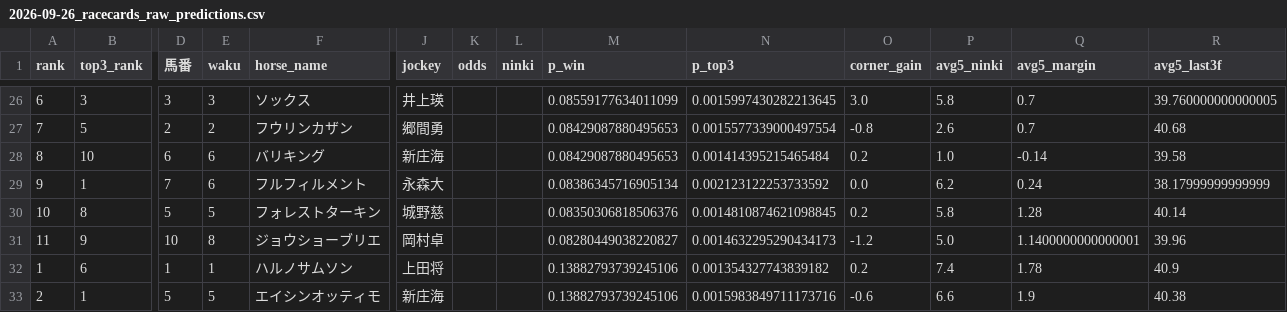
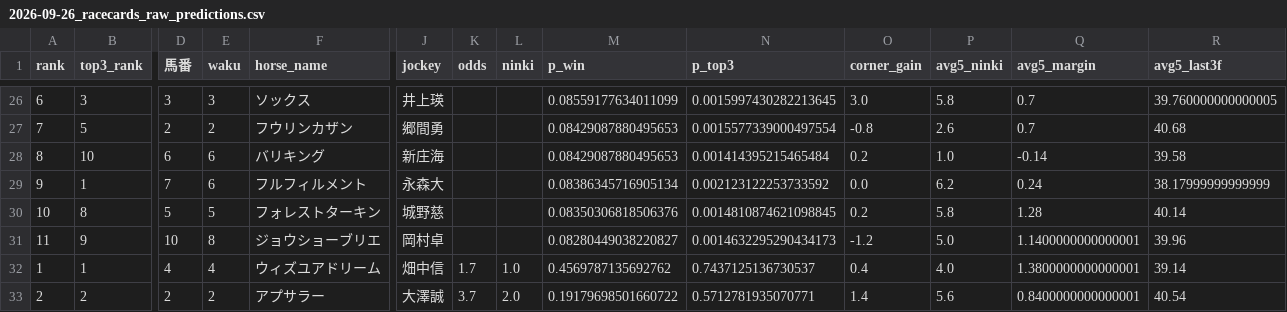
Before and after one commit to shogun524/keiba-scraper, a CSV file: scraper/scraped_data/2026-09-26_racecards_raw_predictions.csv, drawn as a sheet; only a part is shown, gaps mark what is left out; the diff covers the shown part only; the diff names each change by its address in the sheet, - before the commit and + after, or states it on an @@ line.

```diff
--- a/scraper/scraped_data/2026-09-26_racecards_raw_predictions.csv
+++ b/scraper/scraped_data/2026-09-26_racecards_raw_predictions.csv
-B32 (top3_rank): 6
+B32 (top3_rank): 1
-D32 (馬番): 1
+D32 (馬番): 4
-E32 (waku): 1
+E32 (waku): 4
-F32 (horse_name): ハルノサムソン
+F32 (horse_name): ウィズユアドリーム
-J32 (jockey): 上田将
+J32 (jockey): 畑中信
-K32 (odds): (empty)
+K32 (odds): 1.7
-L32 (ninki): (empty)
+L32 (ninki): 1.0
-M32 (p_win): 0.13882793739245106
+M32 (p_win): 0.4569787135692762
-N32 (p_top3): 0.001354327743839182
+N32 (p_top3): 0.7437125136730537
-O32 (corner_gain): 0.2
+O32 (corner_gain): 0.4
-P32 (avg5_ninki): 7.4
+P32 (avg5_ninki): 4.0
-Q32 (avg5_margin): 1.78
+Q32 (avg5_margin): 1.3800000000000001
-R32 (avg5_last3f): 40.9
+R32 (avg5_last3f): 39.14
-B33 (top3_rank): 1
+B33 (top3_rank): 2
-D33 (馬番): 5
+D33 (馬番): 2
-E33 (waku): 5
+E33 (waku): 2
-F33 (horse_name): エイシンオッティモ
+F33 (horse_name): アプサラー
-J33 (jockey): 新庄海
+J33 (jockey): 大澤誠
-K33 (odds): (empty)
+K33 (odds): 3.7
-L33 (ninki): (empty)
+L33 (ninki): 2.0
-M33 (p_win): 0.13882793739245106
+M33 (p_win): 0.19179698501660722
-N33 (p_top3): 0.0015983849711173716
+N33 (p_top3): 0.5712781935070771
-O33 (corner_gain): -0.6
+O33 (corner_gain): 1.4
-P33 (avg5_ninki): 6.6
+P33 (avg5_ninki): 5.6
-Q33 (avg5_margin): 1.9
+Q33 (avg5_margin): 0.8400000000000001
-R33 (avg5_last3f): 40.38
+R33 (avg5_last3f): 40.54
```
Also changed, not shown: 116 edited cells elsewhere in this file, 3 other files.
